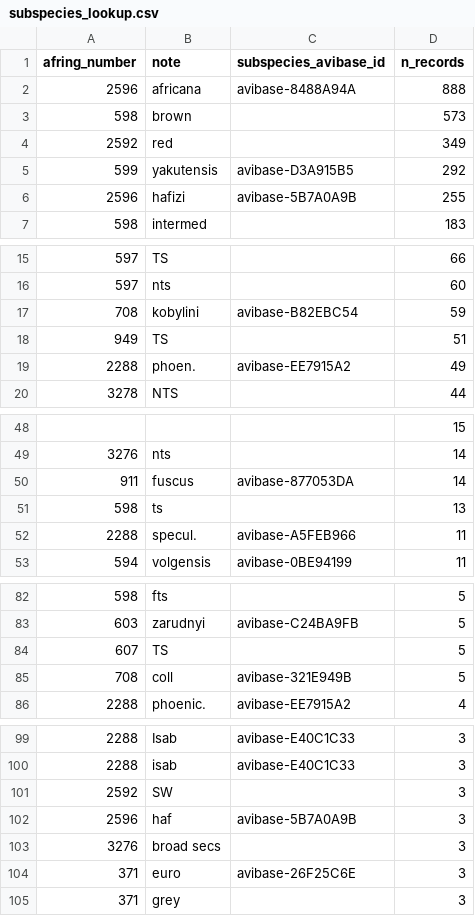
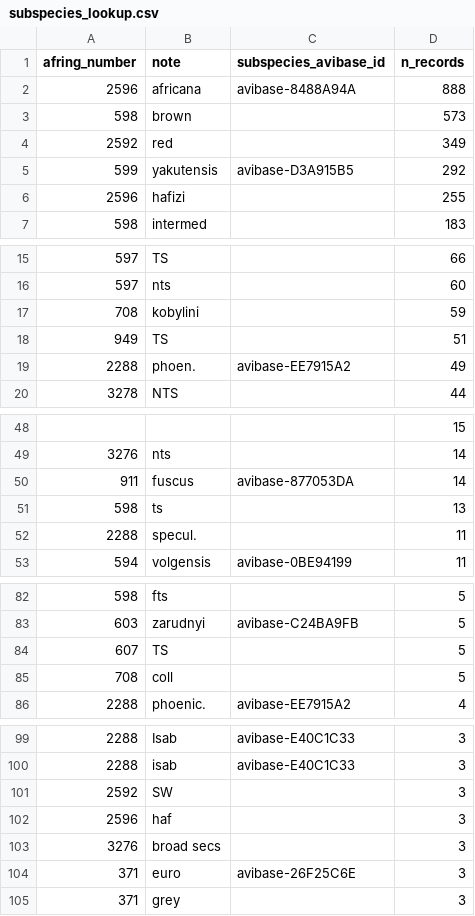
Before and after one commit to A-Rocha-Kenya/ngulia-dataset, a CSV file: config/ring_events/subspecies_lookup.csv, drawn as a sheet; only a part is shown, gaps mark what is left out; the diff covers the shown part only.

Commit message:
Retire unmatched subspecies mappings and document taxonomy processing

```diff
--- a/config/ring_events/subspecies_lookup.csv
+++ b/config/ring_events/subspecies_lookup.csv
@@ -5,3 +5,3 @@ afring_number,note,subspecies_avibase_id,n_records
 599,yakutensis,avibase-D3A915B5,292
-2596,hafizi,avibase-5B7A0A9B,255
+2596,hafizi,,255
 598,intermed,,183
@@ -16,3 +16,3 @@ afring_number,note,subspecies_avibase_id,n_records
 597,nts,,60
-708,kobylini,avibase-B82EBC54,59
+708,kobylini,,59
 949,TS,,51
@@ -51,3 +51,3 @@ afring_number,note,subspecies_avibase_id,n_records
 598,ts,,13
-2288,specul.,avibase-A5FEB966,11
+2288,specul.,,11
 594,volgensis,avibase-0BE94199,11
@@ -84,3 +84,3 @@ afring_number,note,subspecies_avibase_id,n_records
 607,TS,,5
-708,coll,avibase-321E949B,5
+708,coll,,5
 2288,phoenic.,avibase-EE7915A2,4
@@ -101,3 +101,3 @@ afring_number,note,subspecies_avibase_id,n_records
 2592,SW,,3
-2596,haf,avibase-5B7A0A9B,3
+2596,haf,,3
 3276,broad secs,,3
```
Also changed, not shown: 11 edited cells elsewhere in this file, 2 other files.
